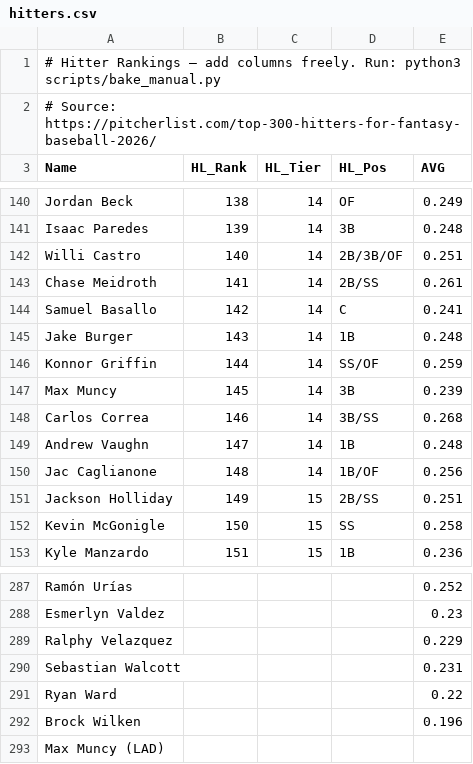
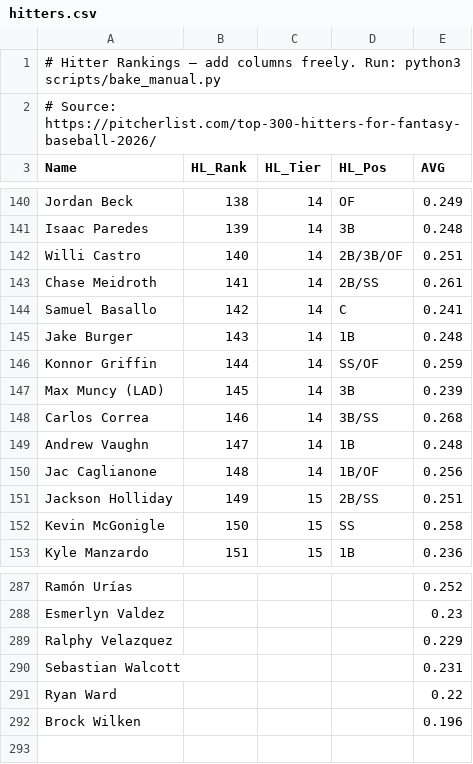
Before and after one commit to crglaser/FantasyAuction, a CSV file: data/manual/hitters.csv, drawn as a sheet; only a part is shown, gaps mark what is left out.

```diff
--- a/data/manual/hitters.csv
+++ b/data/manual/hitters.csv
@@ -146,3 +146,3 @@ Jake Burger,143,14,1B,0.248
 Konnor Griffin,144,14,SS/OF,0.259
-Max Muncy,145,14,3B,0.239
+Max Muncy (LAD),145,14,3B,0.239
 Carlos Correa,146,14,3B/SS,0.268
@@ -292,2 +292 @@ Ryan Ward,,,,0.22
 Brock Wilken,,,,0.196
-Max Muncy (LAD),,,,
```
Also changed, not shown: 2 other files.
